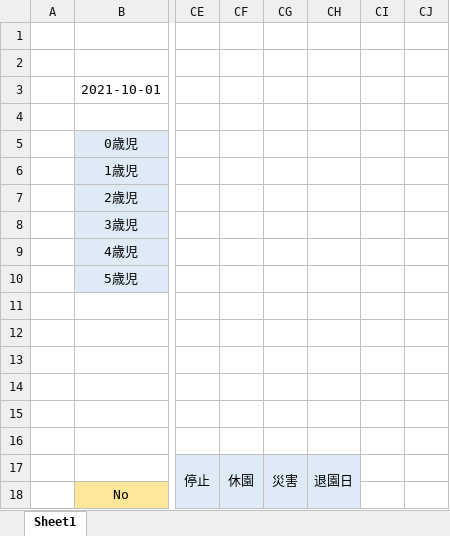
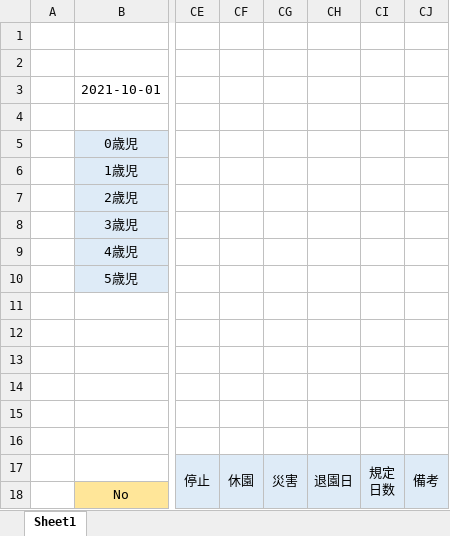
Before and after one commit to AsaiTadao/duty_mng, an Excel workbook: storage/app/excel/child_application_table.xlsx, sheet Sheet1, drawn as a sheet; only a part is shown, gaps mark what is left out; values as stored, in another font and other column widths than the file's, no borders; ↵ is a line break in a cell; the diff names each change by its address in the sheet, - before the commit and + after, or states it on an @@ line.

Commit message:
[#8068] fix excel output

```diff
--- a/storage/app/excel/child_application_table.xlsx (sheet Sheet1)
+++ b/storage/app/excel/child_application_table.xlsx (sheet Sheet1)
-CI17: (empty)
+CI17: 規定 ↵ 日数
-CI17:CJ18 fill: none
+CI17:CJ18 fill: #DEEBF7
+CI17:CI18 merged
-CJ17: (empty)
+CJ17: 備考
+CJ17:CJ18 merged
```
Also changed, not shown: 1 other file.
